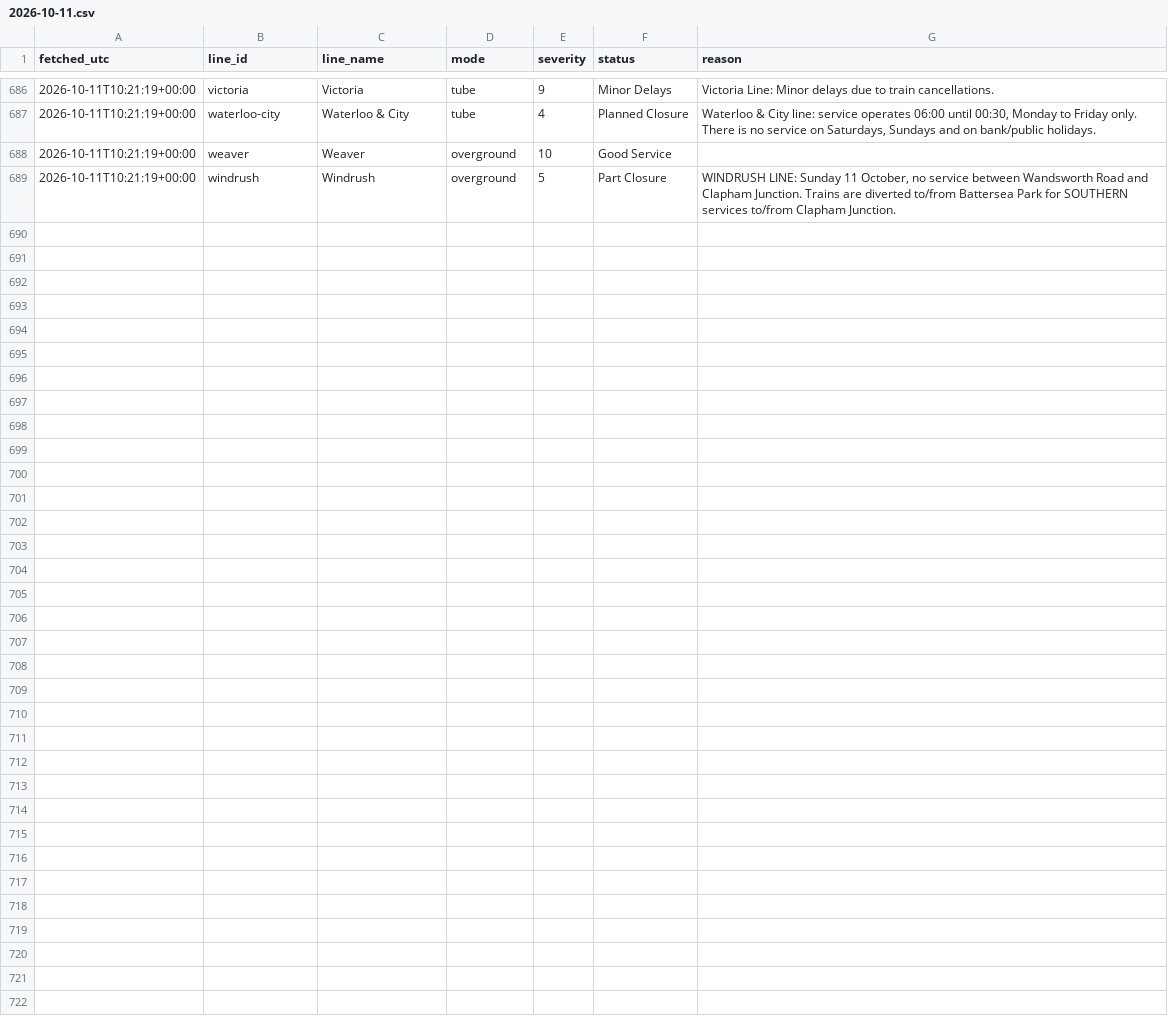
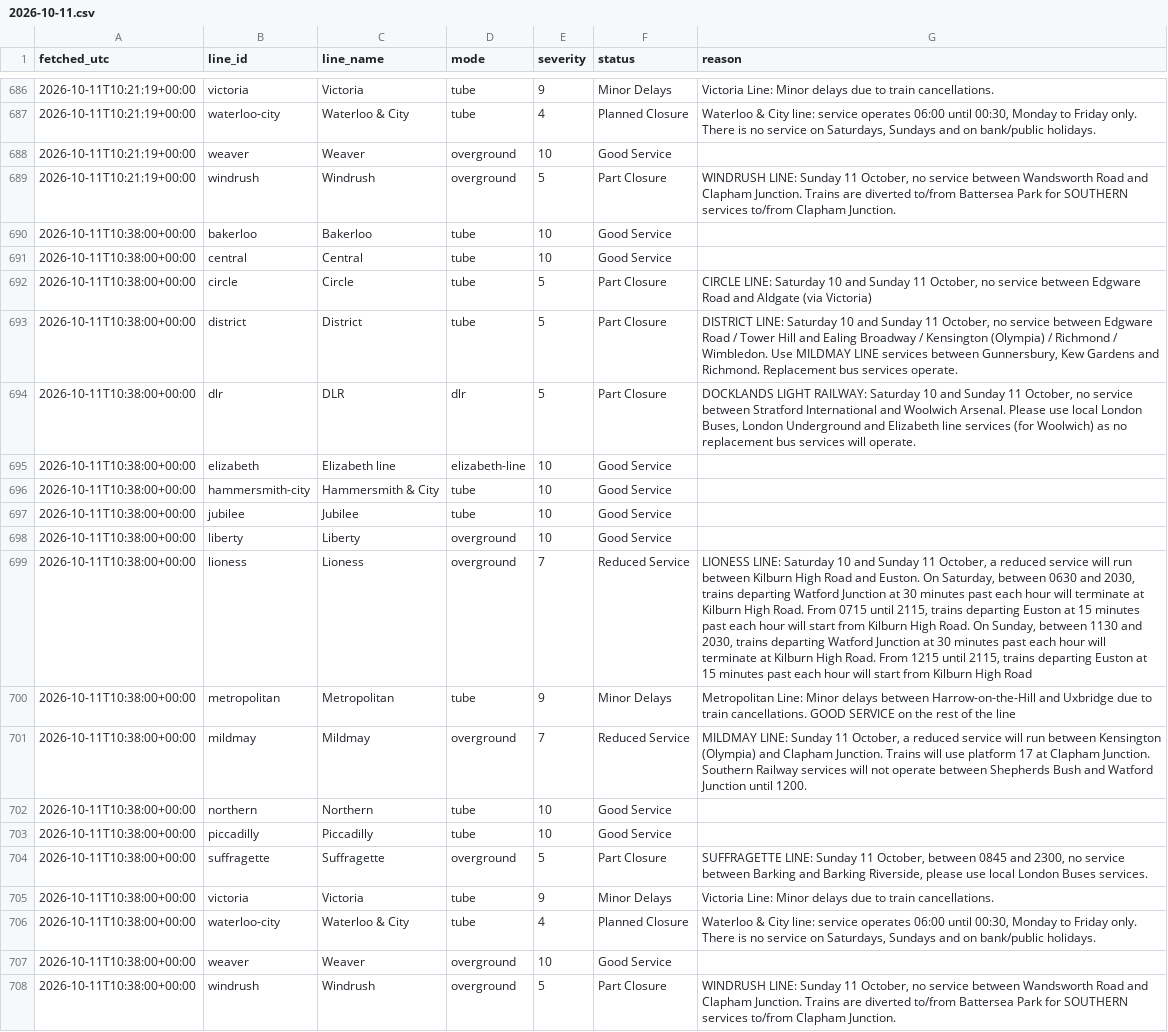
Before and after one commit to Mihir-wbs/london-tube-crowding, a CSV file: data/raw/status/2026-10-11.csv, drawn as a sheet; only a part is shown, gaps mark what is left out; the diff names each change by its address in the sheet, - before the commit and + after, or states it on an @@ line.

```diff
--- a/data/raw/status/2026-10-11.csv
+++ b/data/raw/status/2026-10-11.csv
+row 690: 2026-10-11T10:38:00+00:00 | bakerloo | Bakerloo | tube | 10 | Good Service
+row 691: 2026-10-11T10:38:00+00:00 | central | Central | tube | 10 | Good Service
+row 692: 2026-10-11T10:38:00+00:00 | circle | Circle | tube | 5 | Part Closure | CIRCLE LINE: Saturday 10 and Sunday 11 October, no service between Edgware Road and Aldgate (via Victoria)
+row 693: 2026-10-11T10:38:00+00:00 | district | District | tube | 5 | Part Closure | DISTRICT LINE: Saturday 10 and Sunday 11 October, no service between Edgware Road / Tower Hill and Ealing Broadway / Kensington (Olympia) / Richmond / Wimbledon. Use MILDMAY LINE services between Gunnersbury, Kew Gardens and Richmond. Replacement bus services operate.
+row 694: 2026-10-11T10:38:00+00:00 | dlr | DLR | dlr | 5 | Part Closure | DOCKLANDS LIGHT RAILWAY: Saturday 10 and Sunday 11 October, no service between Stratford International and Woolwich Arsenal. Please use local London Buses, London Underground and Elizabeth line services (for Woolwich) as no replacement bus services will operate.
+row 695: 2026-10-11T10:38:00+00:00 | elizabeth | Elizabeth line | elizabeth-line | 10 | Good Service
+row 696: 2026-10-11T10:38:00+00:00 | hammersmith-city | Hammersmith & City | tube | 10 | Good Service
+row 697: 2026-10-11T10:38:00+00:00 | jubilee | Jubilee | tube | 10 | Good Service
+row 698: 2026-10-11T10:38:00+00:00 | liberty | Liberty | overground | 10 | Good Service
+row 699: 2026-10-11T10:38:00+00:00 | lioness | Lioness | overground | 7 | Reduced Service | LIONESS LINE: Saturday 10 and Sunday 11 October, a reduced service will run between Kilburn High Road and Euston. On Saturday, between 0630 and 2030, trains departing Watford Junction at 30 minutes past each hour will terminate at Kilburn High Road. From 0715 until 2115, trains departing Euston at 15 minutes past each hour will start from Kilburn High Road. On Sunday, between 1130 and 2030, trains departing Watford Junction at 30 minutes past each hour will terminate at Kilburn High Road. From 1215 until 2115, trains departing Euston at 15 minutes past each hour will start from Kilburn High Road
+row 700: 2026-10-11T10:38:00+00:00 | metropolitan | Metropolitan | tube | 9 | Minor Delays | Metropolitan Line: Minor delays between Harrow-on-the-Hill and Uxbridge due to train cancellations. GOOD SERVICE on the rest of the line
+row 701: 2026-10-11T10:38:00+00:00 | mildmay | Mildmay | overground | 7 | Reduced Service | MILDMAY LINE: Sunday 11 October, a reduced service will run between Kensington (Olympia) and Clapham Junction. Trains will use platform 17 at Clapham Junction. Southern Railway services will not operate between Shepherds Bush and Watford Junction until 1200.
+row 702: 2026-10-11T10:38:00+00:00 | northern | Northern | tube | 10 | Good Service
+row 703: 2026-10-11T10:38:00+00:00 | piccadilly | Piccadilly | tube | 10 | Good Service
+row 704: 2026-10-11T10:38:00+00:00 | suffragette | Suffragette | overground | 5 | Part Closure | SUFFRAGETTE LINE: Sunday 11 October, between 0845 and 2300, no service between Barking and Barking Riverside, please use local London Buses services.
+row 705: 2026-10-11T10:38:00+00:00 | victoria | Victoria | tube | 9 | Minor Delays | Victoria Line: Minor delays due to train cancellations.
+row 706: 2026-10-11T10:38:00+00:00 | waterloo-city | Waterloo & City | tube | 4 | Planned Closure | Waterloo & City line: service operates 06:00 until 00:30, Monday to Friday only. There is no service on Saturdays, Sundays and on bank/public holidays.
+row 707: 2026-10-11T10:38:00+00:00 | weaver | Weaver | overground | 10 | Good Service
+row 708: 2026-10-11T10:38:00+00:00 | windrush | Windrush | overground | 5 | Part Closure | WINDRUSH LINE: Sunday 11 October, no service between Wandsworth Road and Clapham Junction. Trains are diverted to/from Battersea Park for SOUTHERN services to/from Clapham Junction.
```
Also changed, not shown: data/raw/crowding/2026-10-11.csv, data/raw/weather/2026-10-11.csv.
